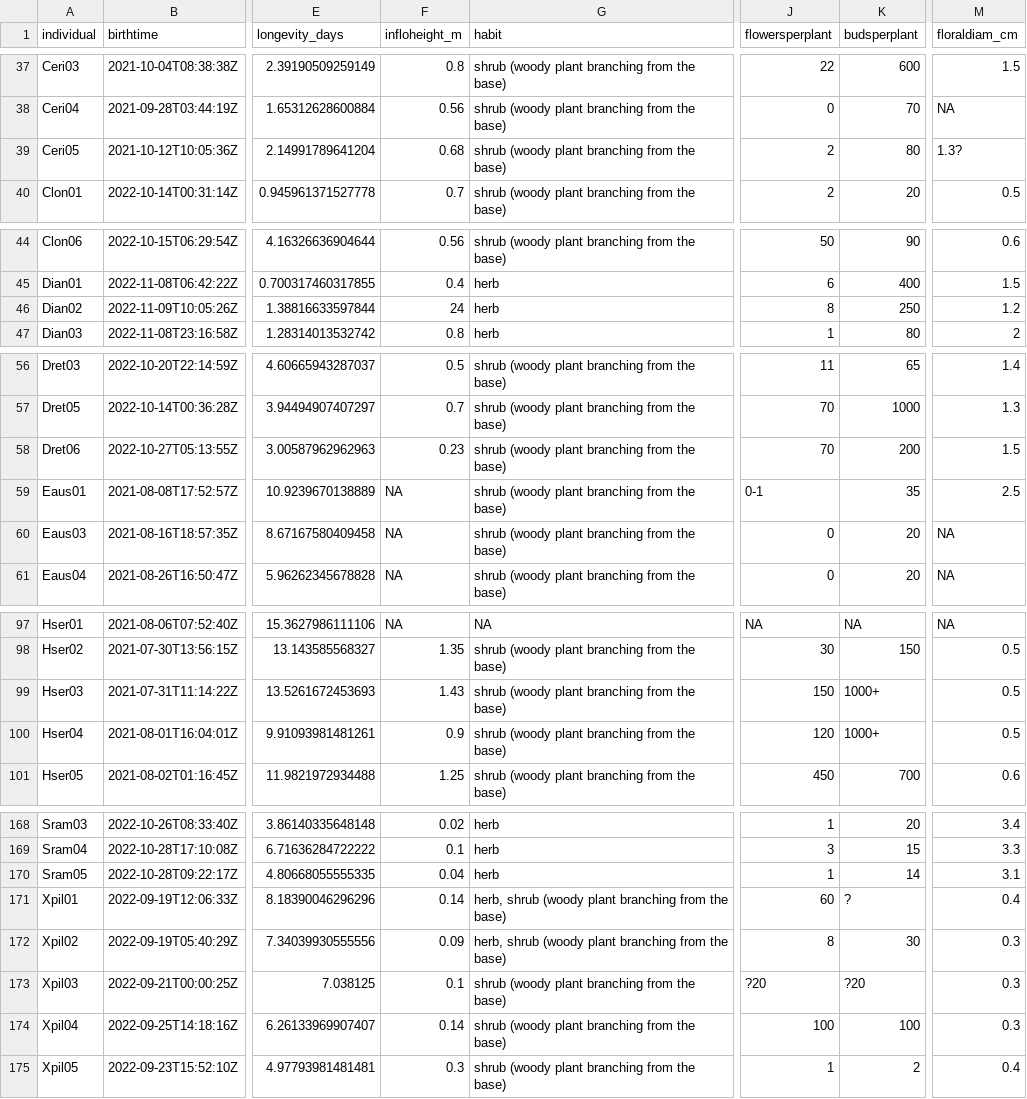
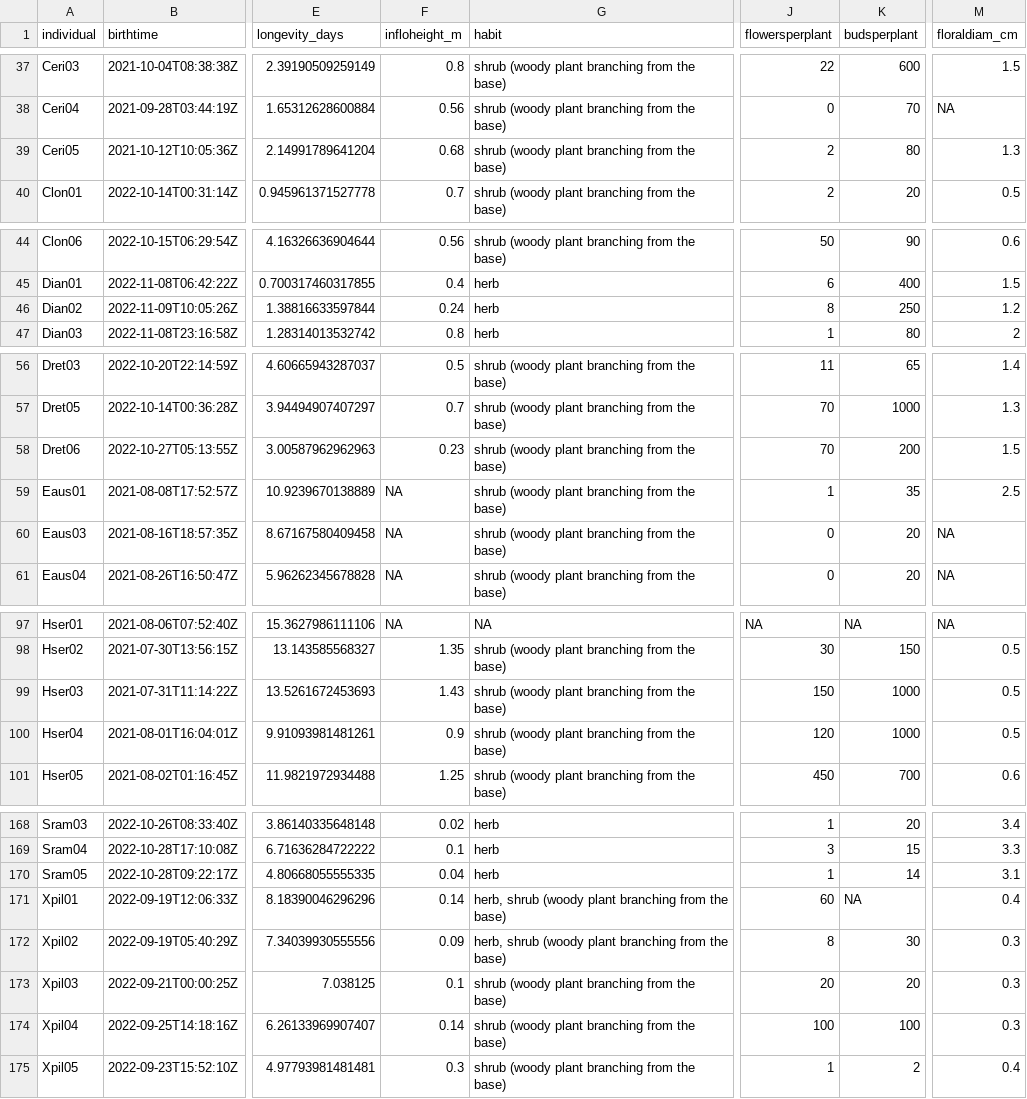
Before and after one commit to rubysaltbush/floral-longevity, a CSV file: data_output/floral_longevity_output.csv, drawn as a sheet; only a part is shown, gaps mark what is left out; the diff covers the shown part only; the diff names each change by its address in the sheet, - before the commit and + after, or states it on an @@ line.

```diff
--- a/data_output/floral_longevity_output.csv
+++ b/data_output/floral_longevity_output.csv
-M39 (floraldiam_cm): 1.3?
+M39 (floraldiam_cm): 1.3
-F46 (infloheight_m): 24
+F46 (infloheight_m): 0.24
-J59 (flowersperplant): 0-1
+J59 (flowersperplant): 1
-K99:K100 (budsperplant): 1000+
+K99:K100 (budsperplant): 1000
-K171 (budsperplant): ?
+K171 (budsperplant): NA
-J173 (flowersperplant): ?20
+J173 (flowersperplant): 20
-K173 (budsperplant): ?20
+K173 (budsperplant): 20
```
Also changed, not shown: 19 edited cells elsewhere in this file, 4 other files.
